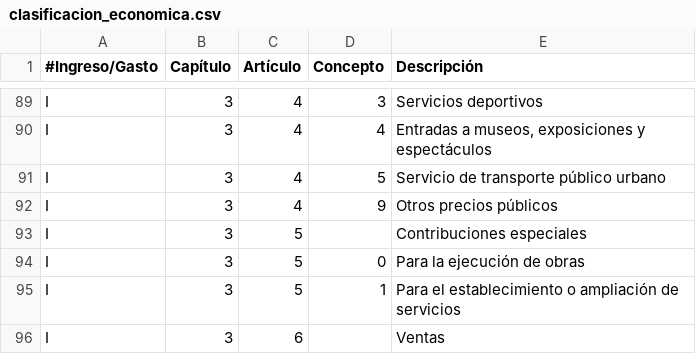
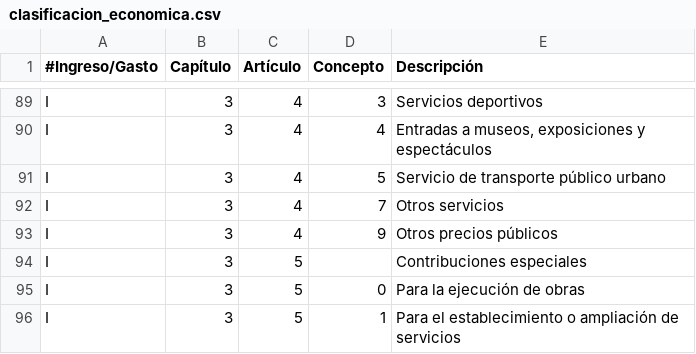
Before and after one commit to civio/presupuesto-alhama, a CSV file: data/es/clasificacion_economica.csv, drawn as a sheet; only a part is shown, gaps mark what is left out; the shorter side is filled out with more unchanged rows; the diff names each change by its address in the sheet, - before the commit and + after, or states it on an @@ line.

Commit message:
Add missing economic codes for all years budget data

```diff
--- a/data/es/clasificacion_economica.csv
+++ b/data/es/clasificacion_economica.csv
+row 92: I | 3 | 4 | 7 | Otros servicios
```
